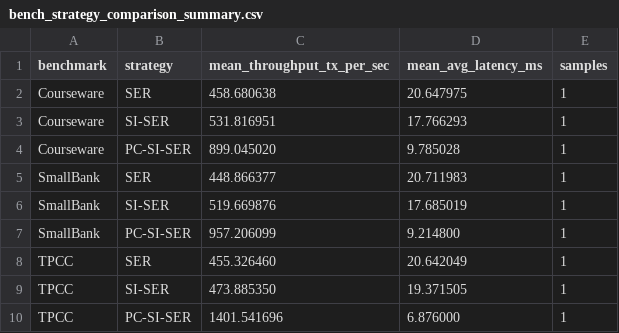
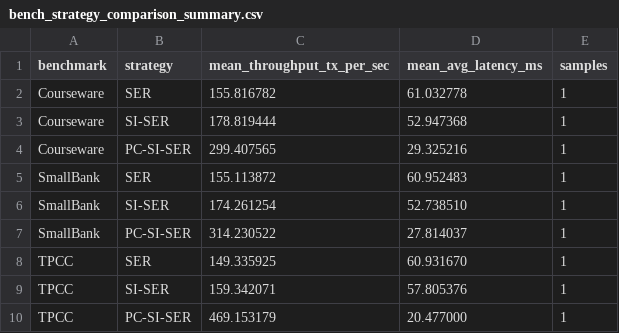
Before and after one commit to EagleBear2002/MixIso, a CSV file: data/bench_strategy_comparison_summary.csv, drawn as a sheet.

```diff
--- a/data/bench_strategy_comparison_summary.csv
+++ b/data/bench_strategy_comparison_summary.csv
@@ -1,10 +1,10 @@
 benchmark,strategy,mean_throughput_tx_per_sec,mean_avg_latency_ms,samples
-Courseware,SER,458.680638,20.647975,1
-Courseware,SI-SER,531.816951,17.766293,1
-Courseware,PC-SI-SER,899.045020,9.785028,1
-SmallBank,SER,448.866377,20.711983,1
-SmallBank,SI-SER,519.669876,17.685019,1
-SmallBank,PC-SI-SER,957.206099,9.214800,1
-TPCC,SER,455.326460,20.642049,1
-TPCC,SI-SER,473.885350,19.371505,1
-TPCC,PC-SI-SER,1401.541696,6.876000,1
+Courseware,SER,155.816782,61.032778,1
+Courseware,SI-SER,178.819444,52.947368,1
+Courseware,PC-SI-SER,299.407565,29.325216,1
+SmallBank,SER,155.113872,60.952483,1
+SmallBank,SI-SER,174.261254,52.738510,1
+SmallBank,PC-SI-SER,314.230522,27.814037,1
+TPCC,SER,149.335925,60.931670,1
+TPCC,SI-SER,159.342071,57.805376,1
+TPCC,PC-SI-SER,469.153179,20.477000,1
```
Also changed, not shown: data/bench_strategy_comparison_details.csv, 3 other files.
